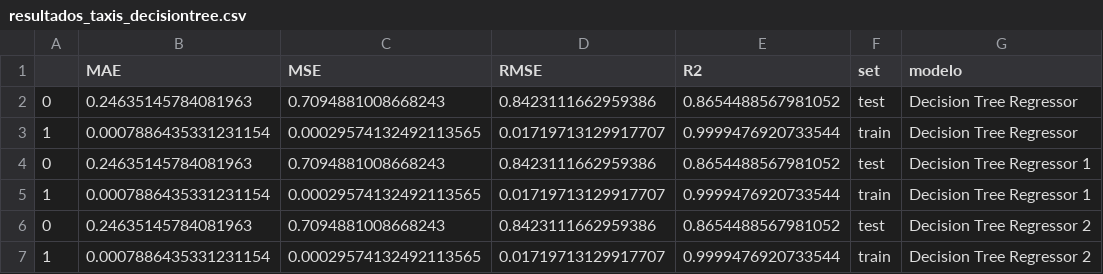
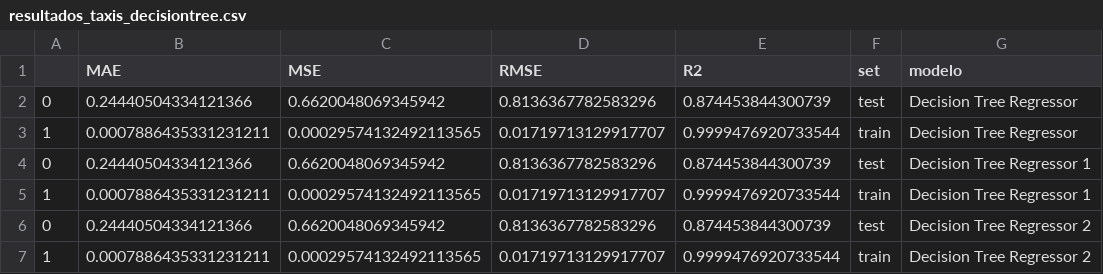
Before and after one commit to Adalab/DA-promo-c-modulo-3-sprint-1-sonia-pilar, a CSV file: regresion_lineal/files/resultados_taxis_decisiontree.csv, drawn as a sheet.

```diff
--- a/regresion_lineal/files/resultados_taxis_decisiontree.csv
+++ b/regresion_lineal/files/resultados_taxis_decisiontree.csv
@@ -1,7 +1,7 @@
 ,MAE,MSE,RMSE,R2,set,modelo
-0,0.24635145784081963,0.7094881008668243,0.8423111662959386,0.8654488567981052,test,Decision Tree Regressor
-1,0.0007886435331231154,0.00029574132492113565,0.01719713129917707,0.9999476920733544,train,Decision Tree Regressor
-0,0.24635145784081963,0.7094881008668243,0.8423111662959386,0.8654488567981052,test,Decision Tree Regressor 1
-1,0.0007886435331231154,0.00029574132492113565,0.01719713129917707,0.9999476920733544,train,Decision Tree Regressor 1
-0,0.24635145784081963,0.7094881008668243,0.8423111662959386,0.8654488567981052,test,Decision Tree Regressor 2
-1,0.0007886435331231154,0.00029574132492113565,0.01719713129917707,0.9999476920733544,train,Decision Tree Regressor 2
+0,0.24440504334121366,0.6620048069345942,0.8136367782583296,0.874453844300739,test,Decision Tree Regressor
+1,0.0007886435331231211,0.00029574132492113565,0.01719713129917707,0.9999476920733544,train,Decision Tree Regressor
+0,0.24440504334121366,0.6620048069345942,0.8136367782583296,0.874453844300739,test,Decision Tree Regressor 1
+1,0.0007886435331231211,0.00029574132492113565,0.01719713129917707,0.9999476920733544,train,Decision Tree Regressor 1
+0,0.24440504334121366,0.6620048069345942,0.8136367782583296,0.874453844300739,test,Decision Tree Regressor 2
+1,0.0007886435331231211,0.00029574132492113565,0.01719713129917707,0.9999476920733544,train,Decision Tree Regressor 2
```
Also changed, not shown: 1 other file.
